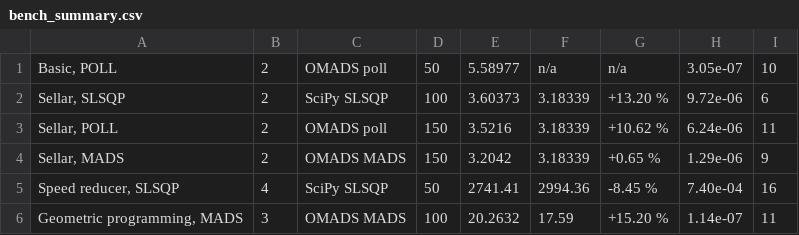
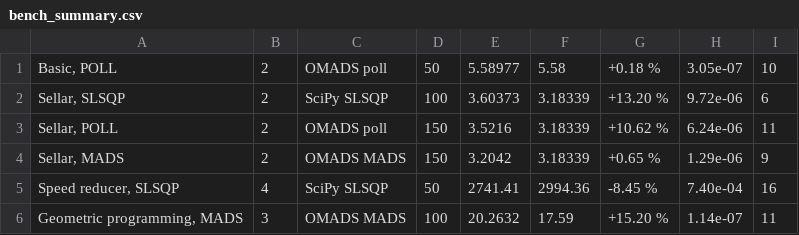
Before and after one commit to Ahmed-Bayoumy/DMDO, a CSV file: docs_src/_static/bench_summary.csv, drawn as a sheet.

```diff
--- a/docs_src/_static/bench_summary.csv
+++ b/docs_src/_static/bench_summary.csv
@@ -1,2 +1,2 @@
-"Basic, POLL",2,OMADS poll,50,5.58977,n/a,n/a,3.05e-07,10
+"Basic, POLL",2,OMADS poll,50,5.58977,5.58,+0.18 %,3.05e-07,10
 "Sellar, SLSQP",2,SciPy SLSQP,100,3.60373,3.18339,+13.20 %,9.72e-06,6
```
Also changed, not shown: 3 other files.
